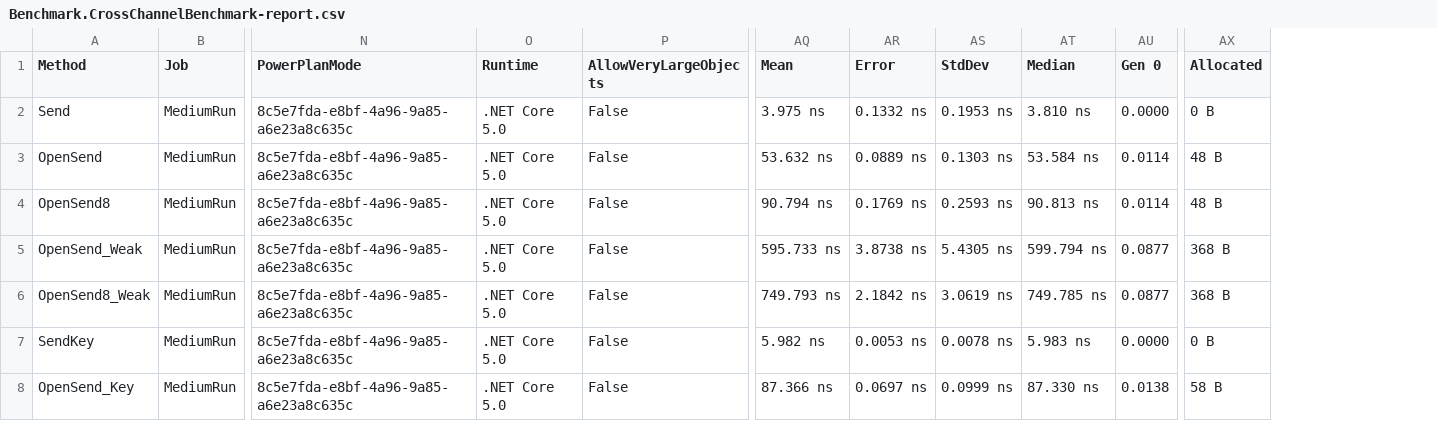
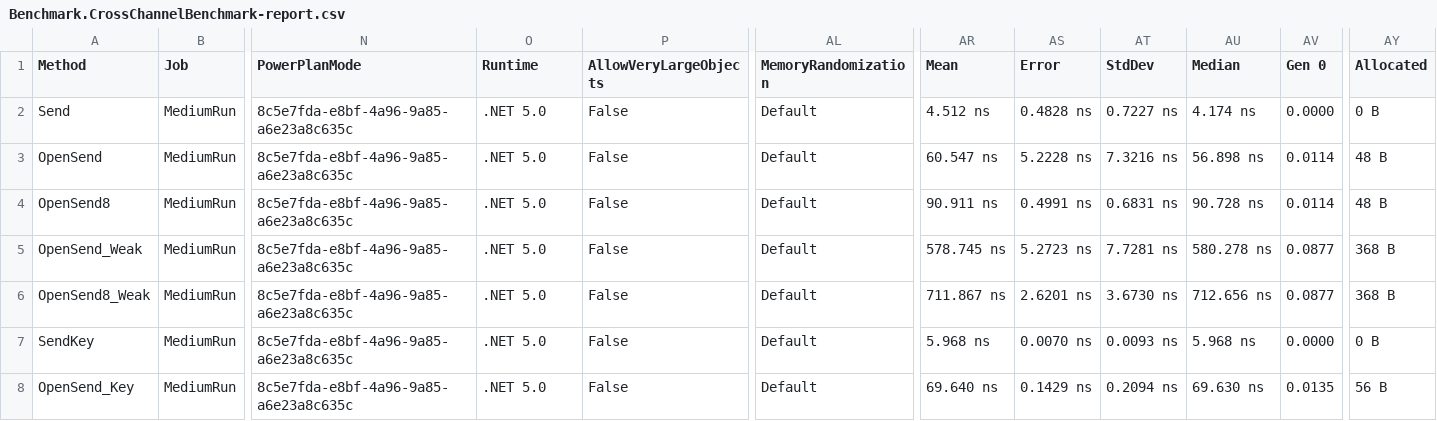
Before and after one commit to archi-Doc/CrossChannel, a CSV file: Benchmark/ChampionData/Benchmark.CrossChannelBenchmark-report.csv, drawn as a sheet; only a part is shown, gaps mark what is left out; addresses are those after the commit; the diff covers the shown part only; the diff names each change by its address in the sheet, - before the commit and + after, or states it on an @@ line.

```diff
--- a/Benchmark/ChampionData/Benchmark.CrossChannelBenchmark-report.csv
+++ b/Benchmark/ChampionData/Benchmark.CrossChannelBenchmark-report.csv
+column AL (MemoryRandomization), rows 2-8: all Default
-O2:O8 (Runtime): .NET Core 5.0
+O2:O8 (Runtime): .NET 5.0
-AR2 (Mean): 3.975 ns
+AR2 (Mean): 4.512 ns
-AS2 (Error): 0.1332 ns
+AS2 (Error): 0.4828 ns
-AT2 (StdDev): 0.1953 ns
+AT2 (StdDev): 0.7227 ns
-AU2 (Median): 3.810 ns
+AU2 (Median): 4.174 ns
-AR3 (Mean): 53.632 ns
+AR3 (Mean): 60.547 ns
-AS3 (Error): 0.0889 ns
+AS3 (Error): 5.2228 ns
-AT3 (StdDev): 0.1303 ns
+AT3 (StdDev): 7.3216 ns
-AU3 (Median): 53.584 ns
+AU3 (Median): 56.898 ns
-AR4 (Mean): 90.794 ns
+AR4 (Mean): 90.911 ns
-AS4 (Error): 0.1769 ns
+AS4 (Error): 0.4991 ns
-AT4 (StdDev): 0.2593 ns
+AT4 (StdDev): 0.6831 ns
-AU4 (Median): 90.813 ns
+AU4 (Median): 90.728 ns
-AR5 (Mean): 595.733 ns
+AR5 (Mean): 578.745 ns
-AS5 (Error): 3.8738 ns
+AS5 (Error): 5.2723 ns
-AT5 (StdDev): 5.4305 ns
+AT5 (StdDev): 7.7281 ns
-AU5 (Median): 599.794 ns
+AU5 (Median): 580.278 ns
-AR6 (Mean): 749.793 ns
+AR6 (Mean): 711.867 ns
-AS6 (Error): 2.1842 ns
+AS6 (Error): 2.6201 ns
-AT6 (StdDev): 3.0619 ns
+AT6 (StdDev): 3.6730 ns
-AU6 (Median): 749.785 ns
+AU6 (Median): 712.656 ns
-AR7 (Mean): 5.982 ns
+AR7 (Mean): 5.968 ns
-AS7 (Error): 0.0053 ns
+AS7 (Error): 0.0070 ns
-AT7 (StdDev): 0.0078 ns
+AT7 (StdDev): 0.0093 ns
-AU7 (Median): 5.983 ns
+AU7 (Median): 5.968 ns
-AR8 (Mean): 87.366 ns
+AR8 (Mean): 69.640 ns
-AS8 (Error): 0.0697 ns
+AS8 (Error): 0.1429 ns
-AT8 (StdDev): 0.0999 ns
+AT8 (StdDev): 0.2094 ns
-AU8 (Median): 87.330 ns
+AU8 (Median): 69.630 ns
-AV8 (Gen 0): 0.0138
+AV8 (Gen 0): 0.0135
-AY8 (Allocated): 58 B
+AY8 (Allocated): 56 B
```
Also changed, not shown: 91 edited cells elsewhere in this file, 4 other files.
